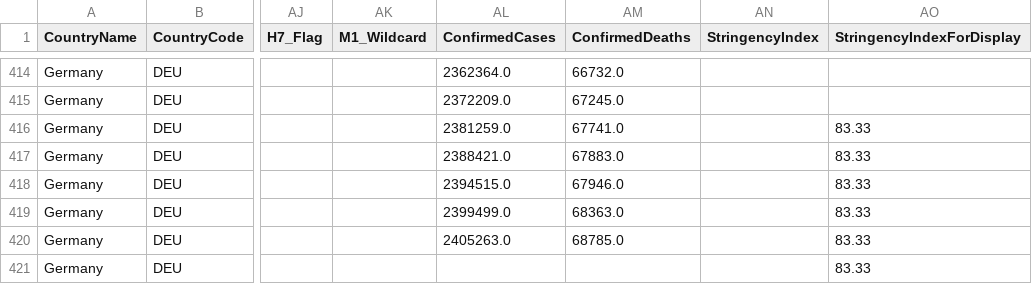
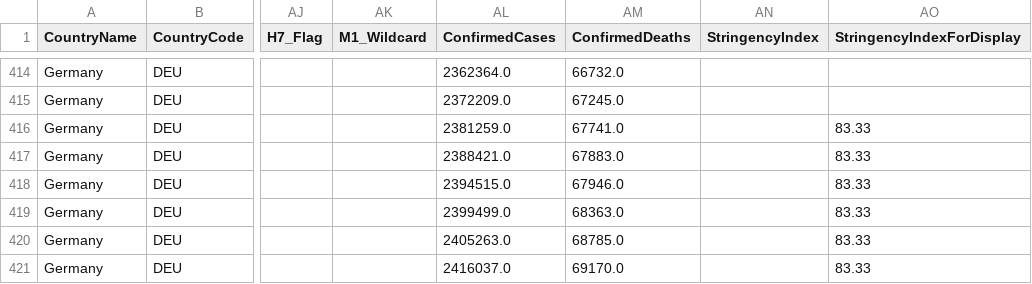
Before and after one commit to v4lue4dded/covid-19_germany, a TSV file: data_stringency.tsv, drawn as a sheet; only a part is shown, gaps mark what is left out; the diff names each change by its address in the sheet, - before the commit and + after, or states it on an @@ line.

Commit message:
date update: 2021-02-25 09:30:59

```diff
--- a/data_stringency.tsv
+++ b/data_stringency.tsv
-AL421 (ConfirmedCases): (empty)
+AL421 (ConfirmedCases): 2416037.0
-AM421 (ConfirmedDeaths): (empty)
+AM421 (ConfirmedDeaths): 69170.0
```
Also changed, not shown: 1 other file.
